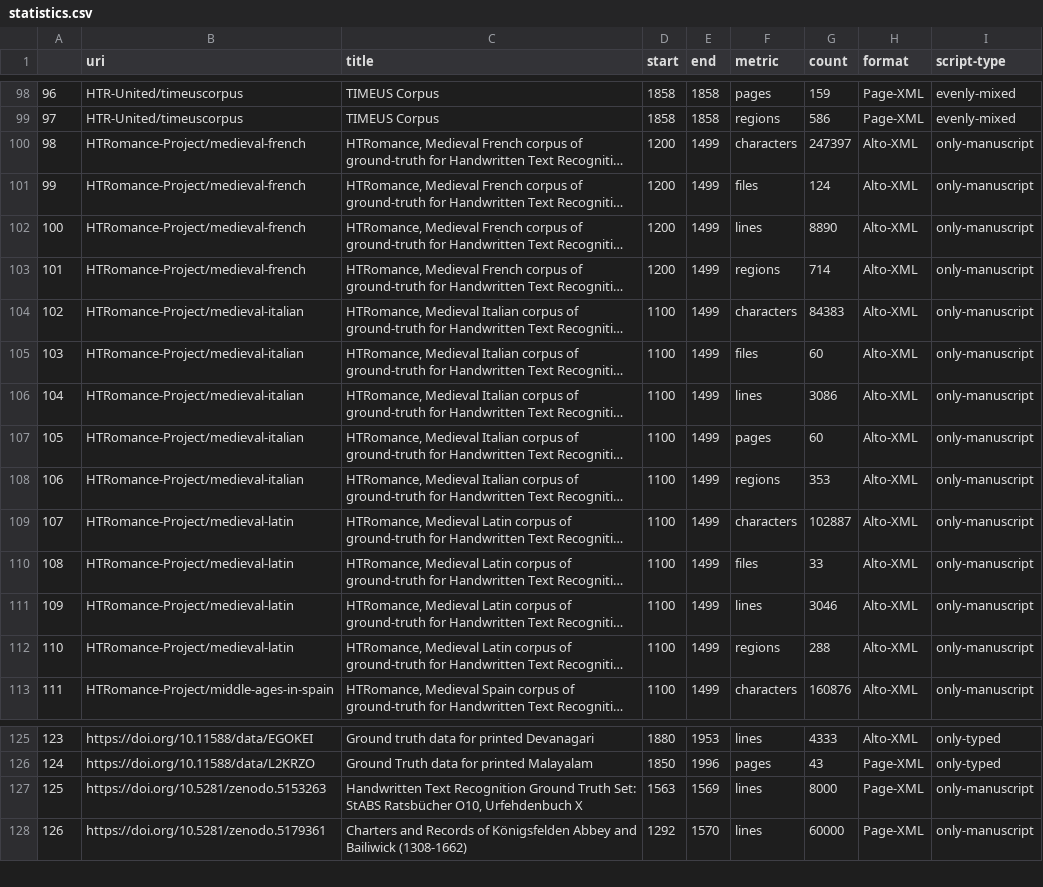
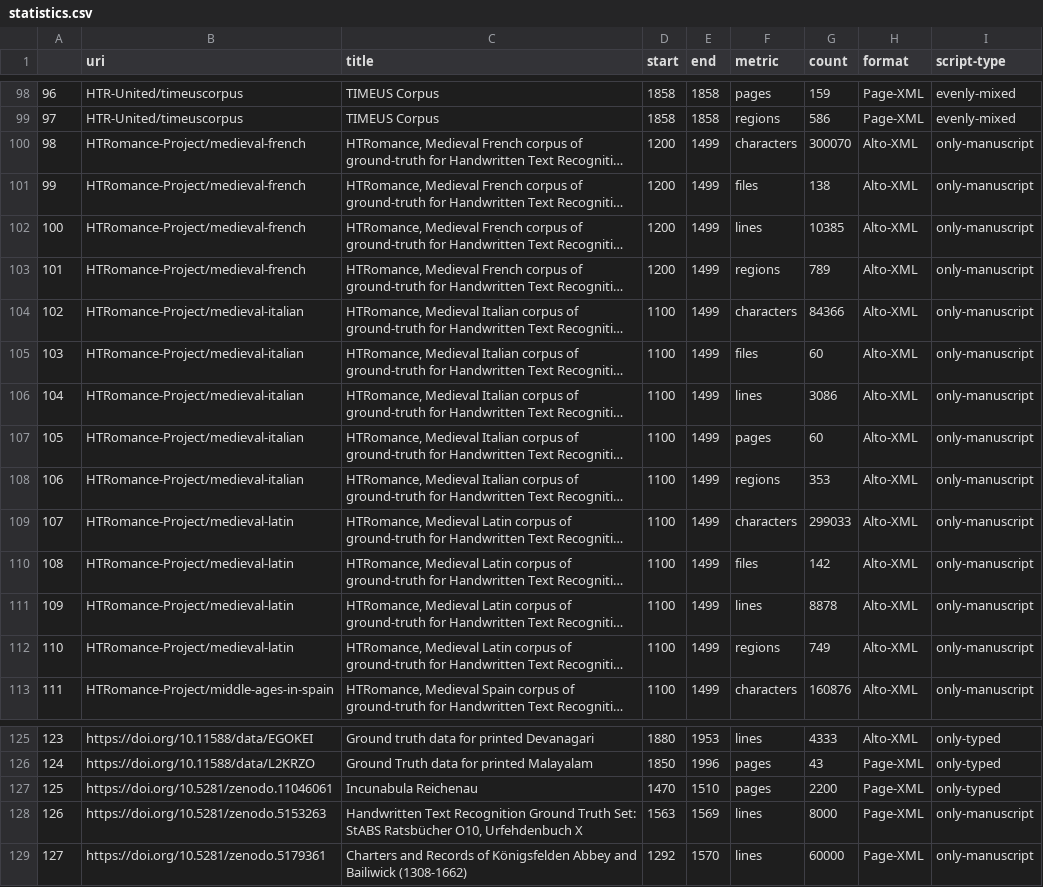
Before and after one commit to HTR-United/htr-united, a CSV file: statistics.csv, drawn as a sheet; only a part is shown, gaps mark what is left out; long unchanged cells end in …; addresses are those after the commit; the diff names each change by its address in the sheet, - before the commit and + after, or states it on an @@ line.

```diff
--- a/statistics.csv
+++ b/statistics.csv
-G100 (count): 247397
+G100 (count): 300070
-G101 (count): 124
+G101 (count): 138
-G102 (count): 8890
+G102 (count): 10385
-G103 (count): 714
+G103 (count): 789
-G104 (count): 84383
+G104 (count): 84366
-G109 (count): 102887
+G109 (count): 299033
-G110 (count): 33
+G110 (count): 142
-G111 (count): 3046
+G111 (count): 8878
-G112 (count): 288
+G112 (count): 749
+row 127: 125 | https://doi.org/10.5281/zenodo.11046061 | Incunabula Reichenau | 1470 | 1510 | pages | 2200 | Page-XML | only-typed
@@ column A renumbered from row 128 down @@
```
Also changed, not shown: 3 other files.
